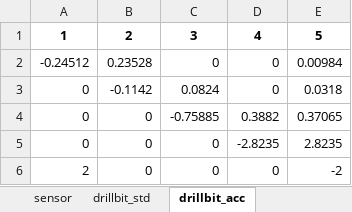
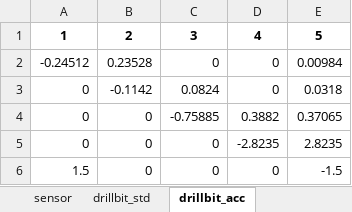
Before and after one commit to The0eau/maintenance_in_operational_condition, an Excel workbook: data/eval/drilling_station.xlsx, sheet drillbit_acc, drawn as a sheet; values as stored, in another font and other column widths than the file's, no borders; the diff names each change by its address in the sheet, - before the commit and + after, or states it on an @@ line.

```diff
--- a/data/eval/drilling_station.xlsx (sheet drillbit_acc)
+++ b/data/eval/drilling_station.xlsx (sheet drillbit_acc)
-A6: 2
+A6: 1.5
-E6: -2
+E6: -1.5
```
Also changed, not shown: sheet lubricant_sys, sheet drillbit_std, 3 other files.
